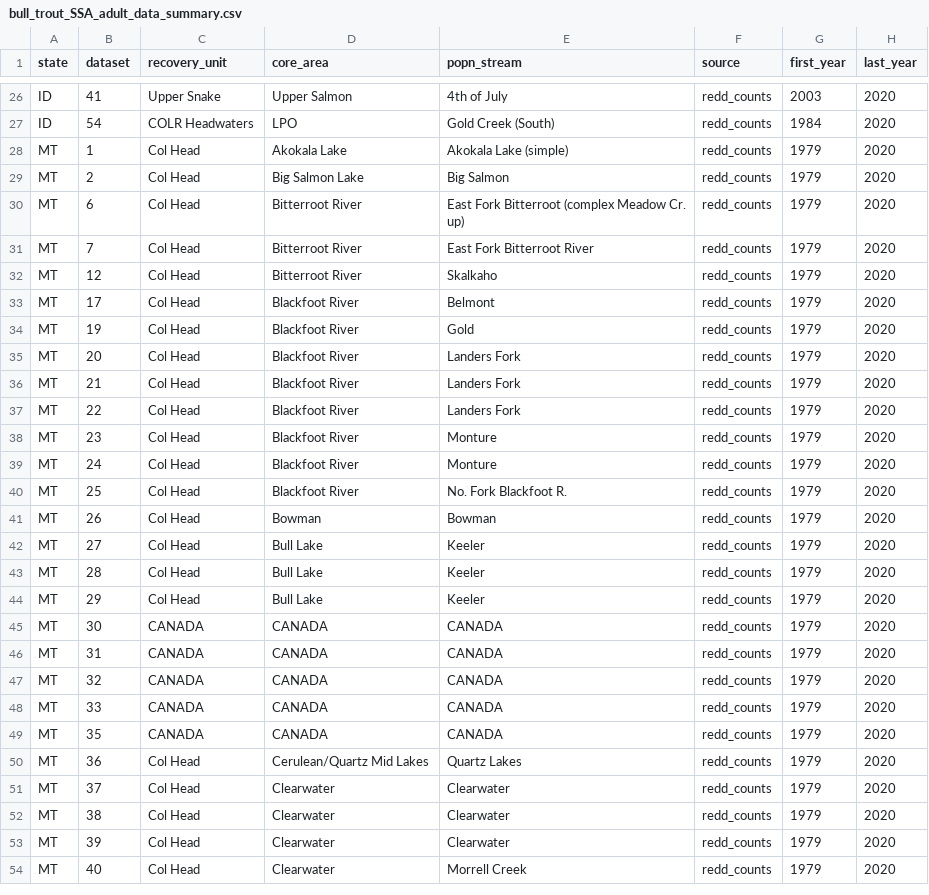
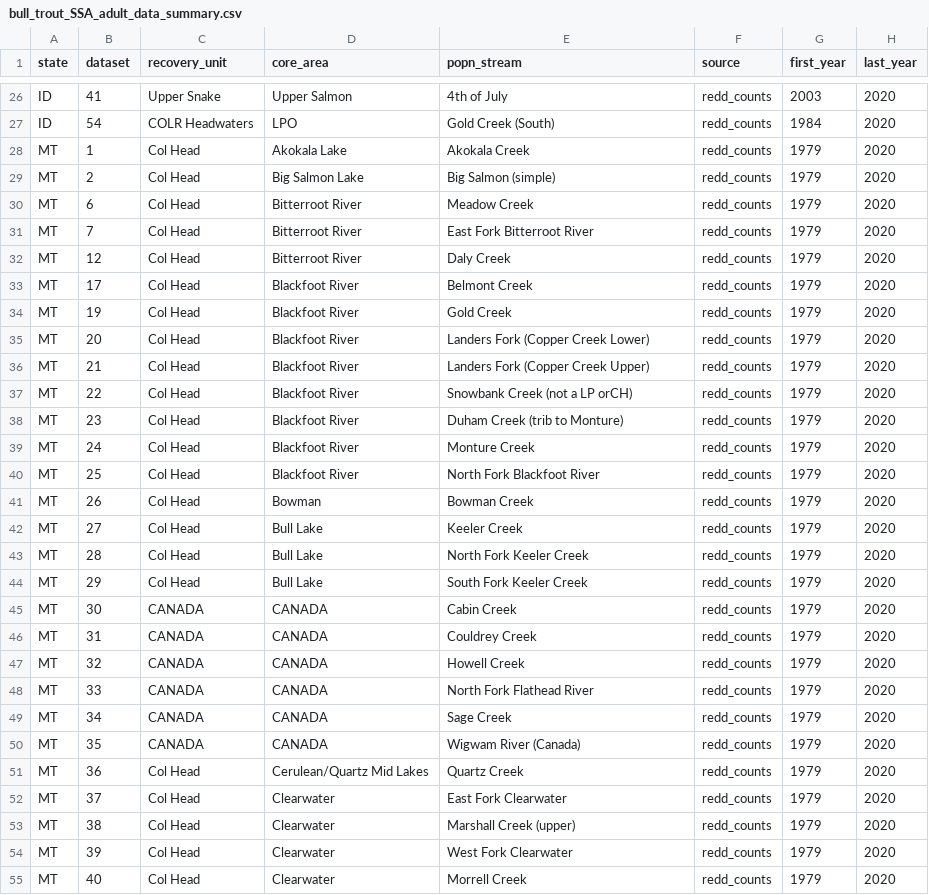
Before and after one commit to mdscheuerell/bulltrout, a CSV file: output/bull_trout_SSA_adult_data_summary.csv, drawn as a sheet; only a part is shown, gaps mark what is left out; the diff covers the shown part only.

Commit message:
revised cleaned data

```diff
--- a/output/bull_trout_SSA_adult_data_summary.csv
+++ b/output/bull_trout_SSA_adult_data_summary.csv
@@ -27,28 +27,29 @@ ID,41,Upper Snake,Upper Salmon,4th of July,redd_counts,2003,2020
 ID,54,COLR Headwaters,LPO,Gold Creek (South),redd_counts,1984,2020
-MT,1,Col Head,Akokala Lake,Akokala Lake (simple),redd_counts,1979,2020
-MT,2,Col Head,Big Salmon Lake,Big Salmon,redd_counts,1979,2020
-MT,6,Col Head,Bitterroot River,East Fork Bitterroot (complex Meadow Cr. up),redd_counts,1979,2020
+MT,1,Col Head,Akokala Lake,Akokala Creek,redd_counts,1979,2020
+MT,2,Col Head,Big Salmon Lake,Big Salmon (simple),redd_counts,1979,2020
+MT,6,Col Head,Bitterroot River,Meadow Creek,redd_counts,1979,2020
 MT,7,Col Head,Bitterroot River,East Fork Bitterroot River,redd_counts,1979,2020
-MT,12,Col Head,Bitterroot River,Skalkaho,redd_counts,1979,2020
-MT,17,Col Head,Blackfoot River,Belmont,redd_counts,1979,2020
-MT,19,Col Head,Blackfoot River,Gold,redd_counts,1979,2020
-MT,20,Col Head,Blackfoot River,Landers Fork,redd_counts,1979,2020
-MT,21,Col Head,Blackfoot River,Landers Fork,redd_counts,1979,2020
-MT,22,Col Head,Blackfoot River,Landers Fork,redd_counts,1979,2020
-MT,23,Col Head,Blackfoot River,Monture,redd_counts,1979,2020
-MT,24,Col Head,Blackfoot River,Monture,redd_counts,1979,2020
-MT,25,Col Head,Blackfoot River,No. Fork Blackfoot R.,redd_counts,1979,2020
-MT,26,Col Head,Bowman,Bowman,redd_counts,1979,2020
-MT,27,Col Head,Bull Lake,Keeler,redd_counts,1979,2020
-MT,28,Col Head,Bull Lake,Keeler,redd_counts,1979,2020
-MT,29,Col Head,Bull Lake,Keeler,redd_counts,1979,2020
-MT,30,CANADA,CANADA,CANADA,redd_counts,1979,2020
-MT,31,CANADA,CANADA,CANADA,redd_counts,1979,2020
-MT,32,CANADA,CANADA,CANADA,redd_counts,1979,2020
-MT,33,CANADA,CANADA,CANADA,redd_counts,1979,2020
-MT,35,CANADA,CANADA,CANADA,redd_counts,1979,2020
-MT,36,Col Head,Cerulean/Quartz Mid Lakes,Quartz Lakes,redd_counts,1979,2020
-MT,37,Col Head,Clearwater,Clearwater,redd_counts,1979,2020
-MT,38,Col Head,Clearwater,Clearwater,redd_counts,1979,2020
-MT,39,Col Head,Clearwater,Clearwater,redd_counts,1979,2020
+MT,12,Col Head,Bitterroot River,Daly Creek,redd_counts,1979,2020
+MT,17,Col Head,Blackfoot River,Belmont Creek,redd_counts,1979,2020
+MT,19,Col Head,Blackfoot River,Gold Creek,redd_counts,1979,2020
+MT,20,Col Head,Blackfoot River,Landers Fork (Copper Creek Lower),redd_counts,1979,2020
+MT,21,Col Head,Blackfoot River,Landers Fork (Copper Creek Upper),redd_counts,1979,2020
+MT,22,Col Head,Blackfoot River,Snowbank Creek (not a LP orCH),redd_counts,1979,2020
+MT,23,Col Head,Blackfoot River,Duham Creek (trib to Monture),redd_counts,1979,2020
+MT,24,Col Head,Blackfoot River,Monture Creek,redd_counts,1979,2020
+MT,25,Col Head,Blackfoot River,North Fork Blackfoot River,redd_counts,1979,2020
+MT,26,Col Head,Bowman,Bowman Creek,redd_counts,1979,2020
+MT,27,Col Head,Bull Lake,Keeler Creek,redd_counts,1979,2020
+MT,28,Col Head,Bull Lake,North Fork Keeler Creek,redd_counts,1979,2020
+MT,29,Col Head,Bull Lake,South Fork Keeler Creek,redd_counts,1979,2020
+MT,30,CANADA,CANADA,Cabin Creek,redd_counts,1979,2020
+MT,31,CANADA,CANADA,Couldrey Creek,redd_counts,1979,2020
+MT,32,CANADA,CANADA,Howell Creek,redd_counts,1979,2020
+MT,33,CANADA,CANADA,North Fork Flathead River,redd_counts,1979,2020
+MT,34,CANADA,CANADA,Sage Creek,redd_counts,1979,2020
+MT,35,CANADA,CANADA,Wigwam River (Canada),redd_counts,1979,2020
+MT,36,Col Head,Cerulean/Quartz Mid Lakes,Quartz Creek,redd_counts,1979,2020
+MT,37,Col Head,Clearwater,East Fork Clearwater,redd_counts,1979,2020
+MT,38,Col Head,Clearwater,Marshall Creek (upper),redd_counts,1979,2020
+MT,39,Col Head,Clearwater,West Fork Clearwater,redd_counts,1979,2020
 MT,40,Col Head,Clearwater,Morrell Creek,redd_counts,1979,2020
```
Also changed, not shown: 116 edited cells elsewhere in this file.
